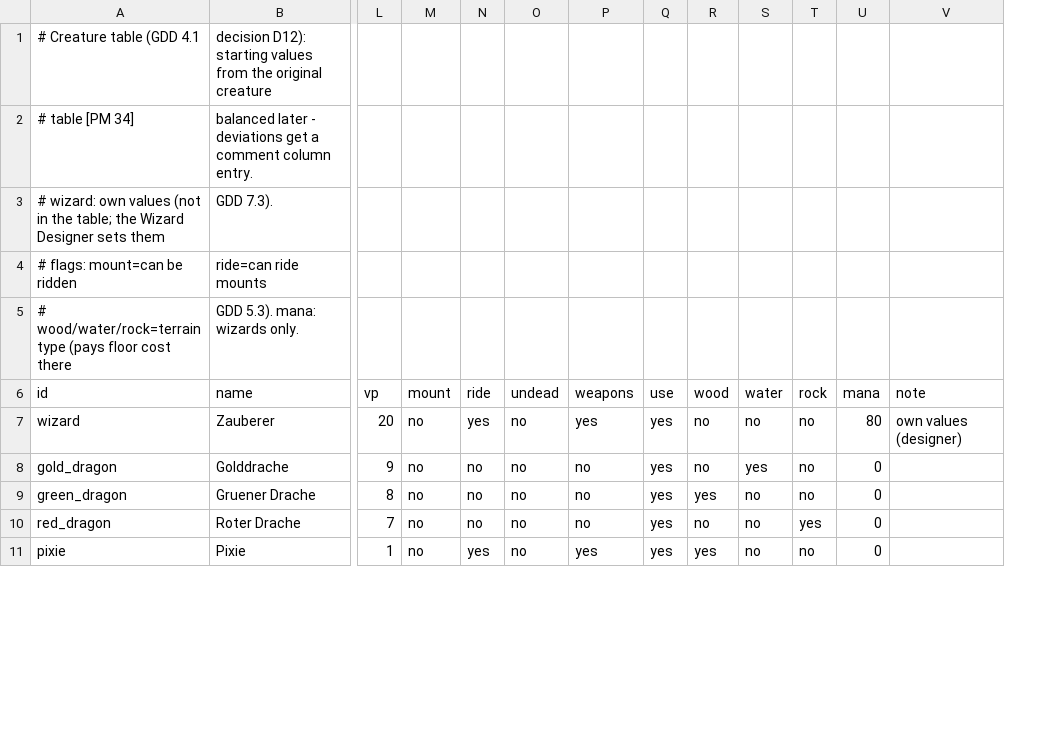
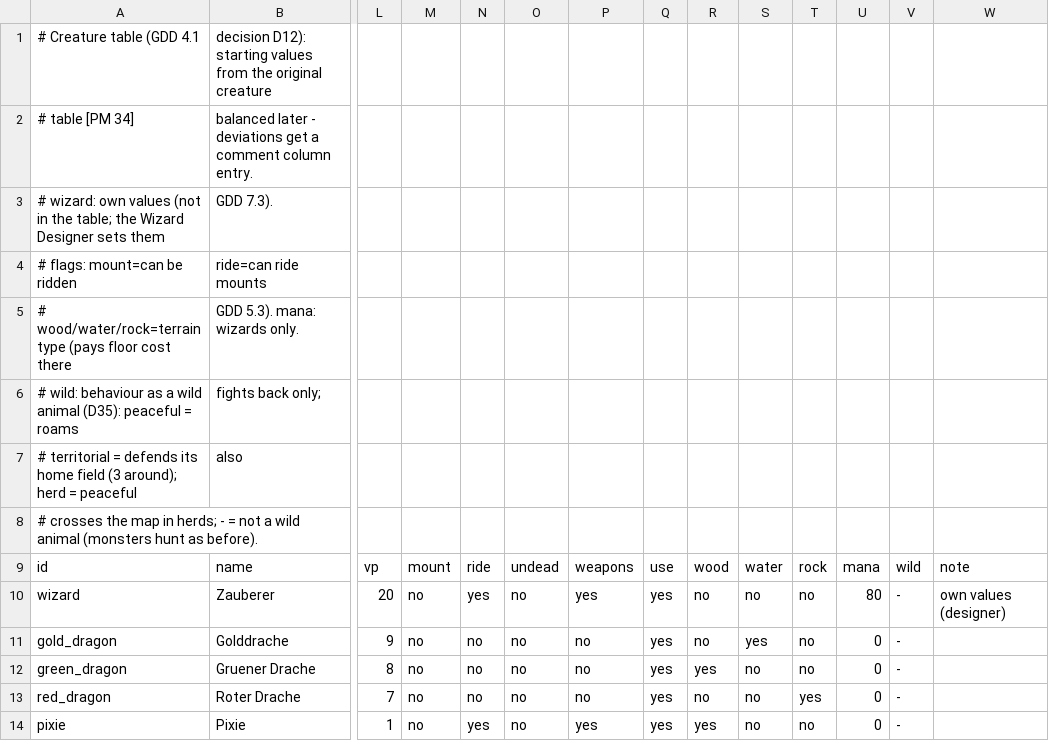
Before and after one commit to cadextcp/lords-of-chaos-agon, a CSV file: data/creatures.csv, drawn as a sheet; only a part is shown, gaps mark what is left out; rows hold the shown columns only; the diff names each change by its address in the sheet, - before the commit and + after, or states it on an @@ line.

```diff
--- a/data/creatures.csv
+++ b/data/creatures.csv
+column V, rows 9-14: wild | - | - | - | - | -
+row 6: # wild: behaviour as a wild animal (D35): peaceful = roams | fights back only;
+row 7: # territorial = defends its home field (3 around); herd = peaceful | also
+row 8: # crosses the map in herds; - = not a wild animal (monsters hunt as before).
```
Also changed, not shown: 18 other files.
